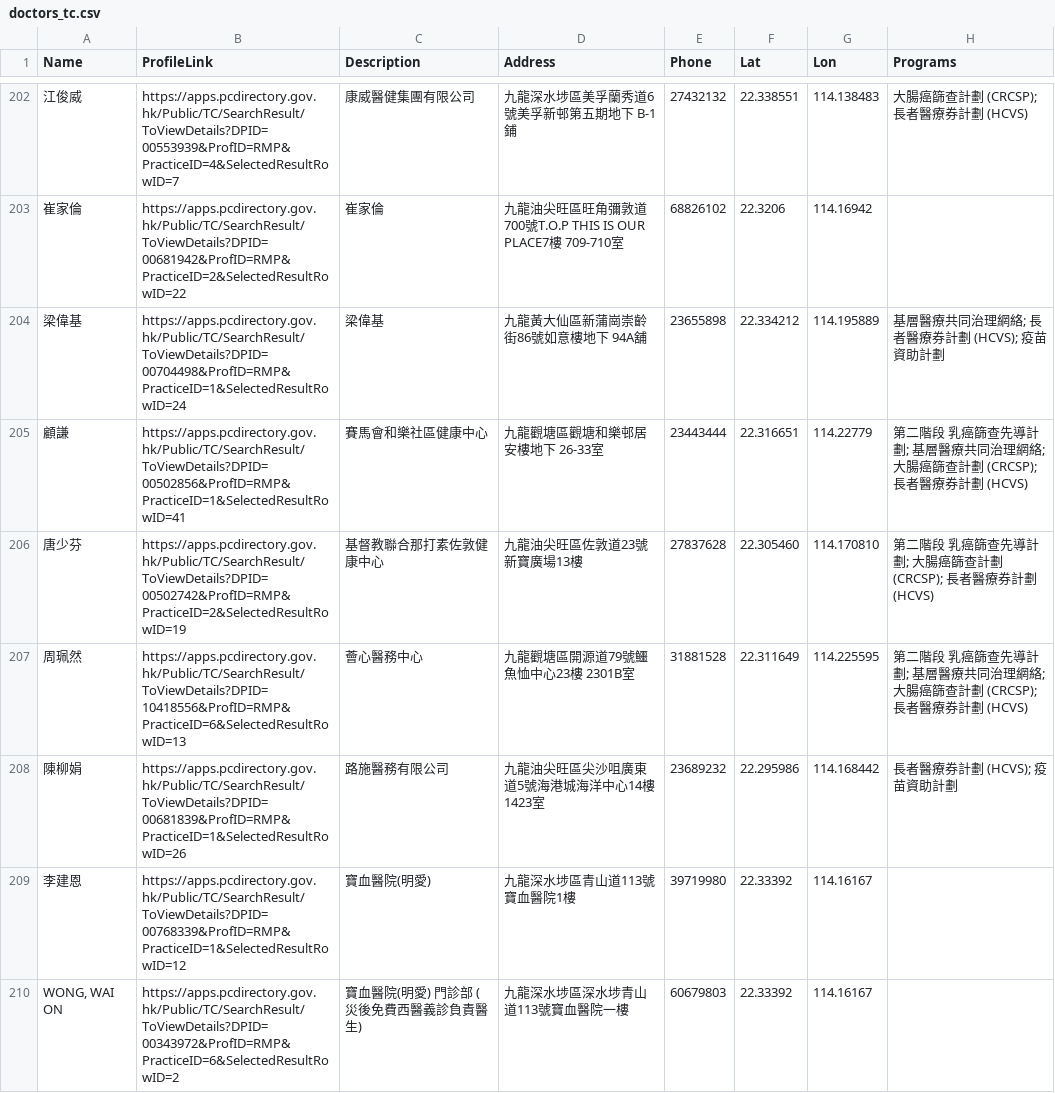
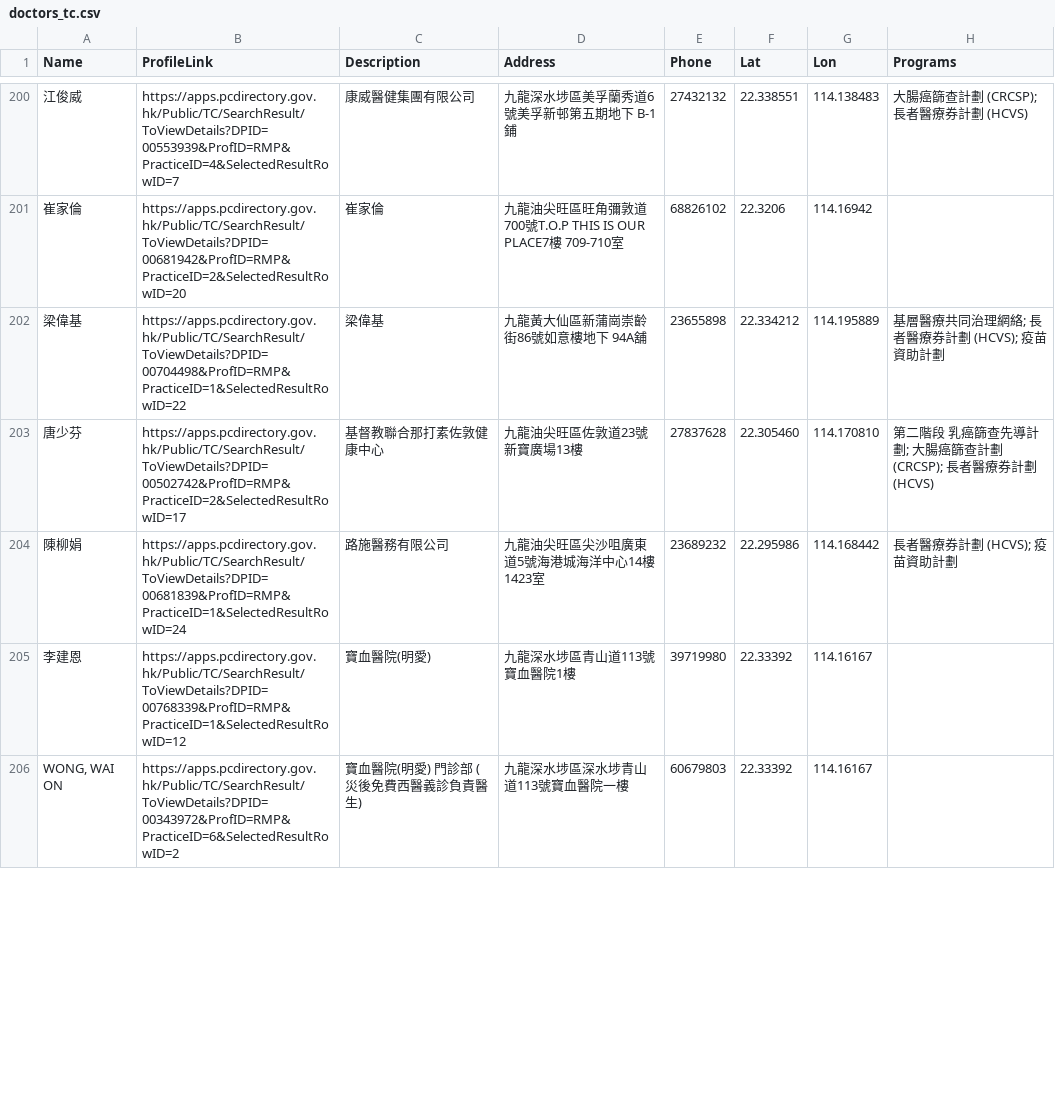
Before and after one commit to support-taipo/support-taipo.github.io, a CSV file: doctors_tc.csv, drawn as a sheet; only a part is shown, gaps mark what is left out; the diff covers the shown part only.

```diff
--- a/doctors_tc.csv
+++ b/doctors_tc.csv
@@ -202,8 +200,6 @@ Name,ProfileLink,Description,Address,Phone,Lat,Lon,Programs
 江俊威,https://apps.pcdirectory.gov.hk/Public/TC/SearchResult/ToViewDetails?DPID=00553939&ProfID=RMP&PracticeID=4&SelectedResultRowID=7,康威醫健集團有限公司,九龍深水埗區美孚蘭秀道6號美孚新邨第五期地下 B-1鋪,27432132,22.338551,114.138483,大腸癌篩查計劃 (CRCSP); 長者醫療券計劃 (HCVS)
-崔家倫,https://apps.pcdirectory.gov.hk/Public/TC/SearchResult/ToViewDetails?DPID=00681942&ProfID=RMP&PracticeID=2&SelectedResultRowID=22,崔家倫,九龍油尖旺區旺角彌敦道700號T.O.P THIS IS OUR PLACE7樓 709-710室,68826102,22.3206,114.16942,
-梁偉基,https://apps.pcdirectory.gov.hk/Public/TC/SearchResult/ToViewDetails?DPID=00704498&ProfID=RMP&PracticeID=1&SelectedResultRowID=24,梁偉基,九龍黃大仙區新蒲崗崇齡街86號如意樓地下 94A舖,23655898,22.334212,114.195889,基層醫療共同治理網絡; 長者醫療券計劃 (HCVS); 疫苗資助計劃
-顧謙,https://apps.pcdirectory.gov.hk/Public/TC/SearchResult/ToViewDetails?DPID=00502856&ProfID=RMP&PracticeID=1&SelectedResultRowID=41,賽馬會和樂社區健康中心,九龍觀塘區觀塘和樂邨居安樓地下 26-33室,23443444,22.316651,114.22779,第二階段 乳癌篩查先導計劃; 基層醫療共同治理網絡; 大腸癌篩查計劃 (CRCSP); 長者醫療券計劃 (HCVS)
-唐少芬,https://apps.pcdirectory.gov.hk/Public/TC/SearchResult/ToViewDetails?DPID=00502742&ProfID=RMP&PracticeID=2&SelectedResultRowID=19,基督教聯合那打素佐敦健康中心,九龍油尖旺區佐敦道23號新寶廣場13樓,27837628,22.305460,114.170810,第二階段 乳癌篩查先導計劃; 大腸癌篩查計劃 (CRCSP); 長者醫療券計劃 (HCVS)
-周珮然,https://apps.pcdirectory.gov.hk/Public/TC/SearchResult/ToViewDetails?DPID=10418556&ProfID=RMP&PracticeID=6&SelectedResultRowID=13,薈心醫務中心,九龍觀塘區開源道79號鱷魚恤中心23樓 2301B室,31881528,22.311649,114.225595,第二階段 乳癌篩查先導計劃; 基層醫療共同治理網絡; 大腸癌篩查計劃 (CRCSP); 長者醫療券計劃 (HCVS)
-陳柳娟,https://apps.pcdirectory.gov.hk/Public/TC/SearchResult/ToViewDetails?DPID=00681839&ProfID=RMP&PracticeID=1&SelectedResultRowID=26,路施醫務有限公司,九龍油尖旺區尖沙咀廣東道5號海港城海洋中心14樓 1423室,23689232,22.295986,114.168442,長者醫療券計劃 (HCVS); 疫苗資助計劃
+崔家倫,https://apps.pcdirectory.gov.hk/Public/TC/SearchResult/ToViewDetails?DPID=00681942&ProfID=RMP&PracticeID=2&SelectedResultRowID=20,崔家倫,九龍油尖旺區旺角彌敦道700號T.O.P THIS IS OUR PLACE7樓 709-710室,68826102,22.3206,114.16942,
+梁偉基,https://apps.pcdirectory.gov.hk/Public/TC/SearchResult/ToViewDetails?DPID=00704498&ProfID=RMP&PracticeID=1&SelectedResultRowID=22,梁偉基,九龍黃大仙區新蒲崗崇齡街86號如意樓地下 94A舖,23655898,22.334212,114.195889,基層醫療共同治理網絡; 長者醫療券計劃 (HCVS); 疫苗資助計劃
+唐少芬,https://apps.pcdirectory.gov.hk/Public/TC/SearchResult/ToViewDetails?DPID=00502742&ProfID=RMP&PracticeID=2&SelectedResultRowID=17,基督教聯合那打素佐敦健康中心,九龍油尖旺區佐敦道23號新寶廣場13樓,27837628,22.305460,114.170810,第二階段 乳癌篩查先導計劃; 大腸癌篩查計劃 (CRCSP); 長者醫療券計劃 (HCVS)
+陳柳娟,https://apps.pcdirectory.gov.hk/Public/TC/SearchResult/ToViewDetails?DPID=00681839&ProfID=RMP&PracticeID=1&SelectedResultRowID=24,路施醫務有限公司,九龍油尖旺區尖沙咀廣東道5號海港城海洋中心14樓 1423室,23689232,22.295986,114.168442,長者醫療券計劃 (HCVS); 疫苗資助計劃
 李建恩,https://apps.pcdirectory.gov.hk/Public/TC/SearchResult/ToViewDetails?DPID=00768339&ProfID=RMP&PracticeID=1&SelectedResultRowID=12,寶血醫院(明愛),九龍深水埗區青山道113號寶血醫院1樓,39719980,22.33392,114.16167,
```
Also changed, not shown: 9 removed rows and 35 edited cells elsewhere in this file.
